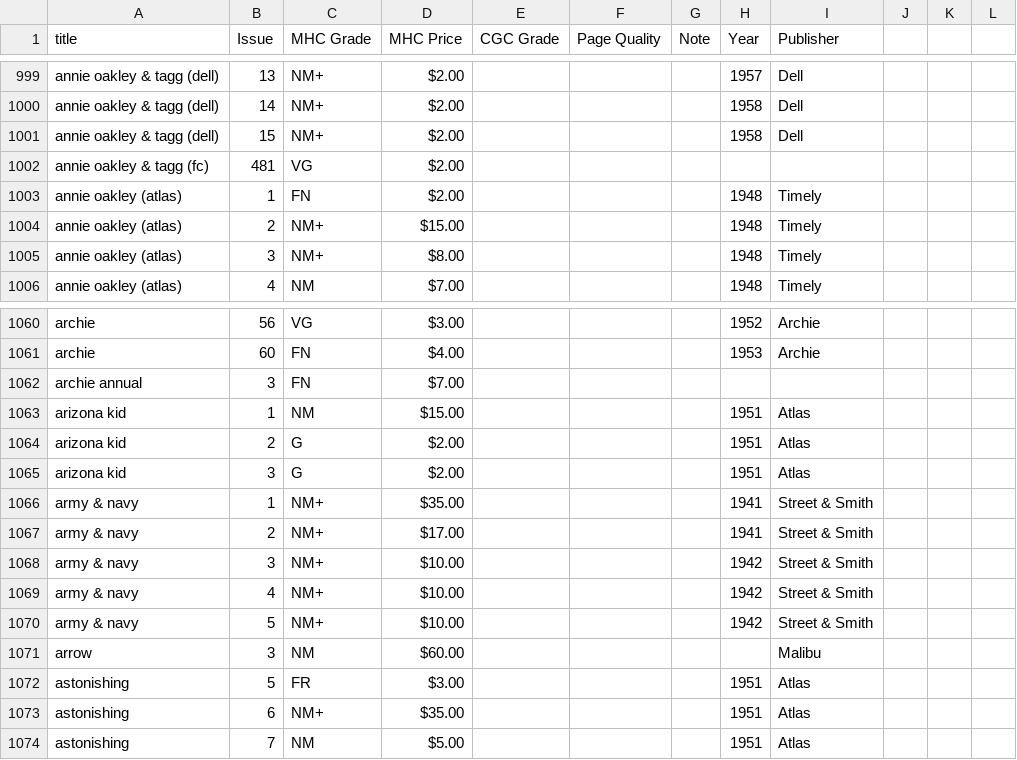
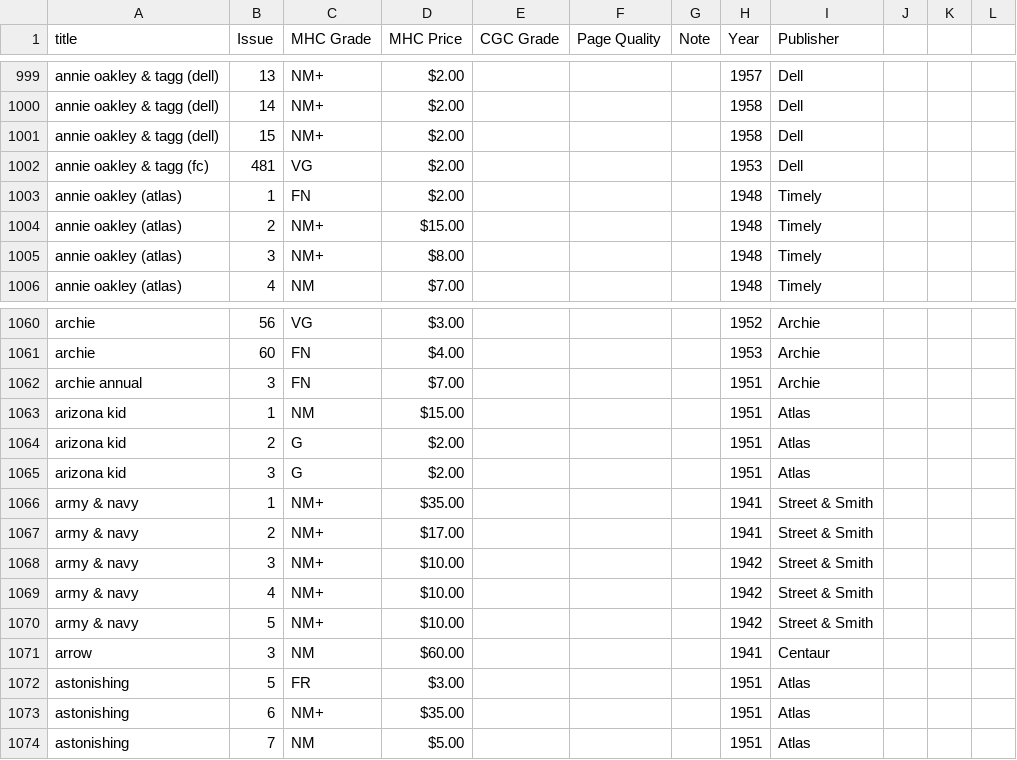
Before and after one commit to roblarsen/Edgar-Church-Collection-Data, a CSV file: merged-data.csv, drawn as a sheet; only a part is shown, gaps mark what is left out; the diff covers the shown part only.

```diff
--- a/merged-data.csv
+++ b/merged-data.csv
@@ -1001,3 +1001,3 @@ annie oakley & tagg (dell),14,NM+,$2.00 ,,,,1958,Dell,,,
 annie oakley & tagg (dell),15,NM+,$2.00 ,,,,1958,Dell,,,
-annie oakley & tagg (fc),481,VG,$2.00 ,,,,,,,,
+annie oakley & tagg (fc),481,VG,$2.00 ,,,,1953,Dell,,,
 annie oakley (atlas),1,FN,$2.00 ,,,,1948,Timely,,,
@@ -1061,3 +1061,3 @@ archie,56,VG,$3.00 ,,,,1952,Archie,,,
 archie,60,FN,$4.00 ,,,,1953,Archie,,,
-archie annual,3,FN,$7.00 ,,,,,,,,
+archie annual,3,FN,$7.00 ,,,,1951,Archie,,,
 arizona kid,1,NM,$15.00 ,,,,1951,Atlas,,,
@@ -1070,3 +1070,3 @@ army & navy,4,NM+,$10.00 ,,,,1942,Street & Smith,,,
 army & navy,5,NM+,$10.00 ,,,,1942,Street & Smith,,,
-arrow,3,NM,$60.00 ,,,,,Malibu,,,
+arrow,3,NM,$60.00 ,,,,1941,Centaur,,,
 astonishing,5,FR,$3.00 ,,,,1951,Atlas,,,
```
Also changed, not shown: 24 edited cells elsewhere in this file.
